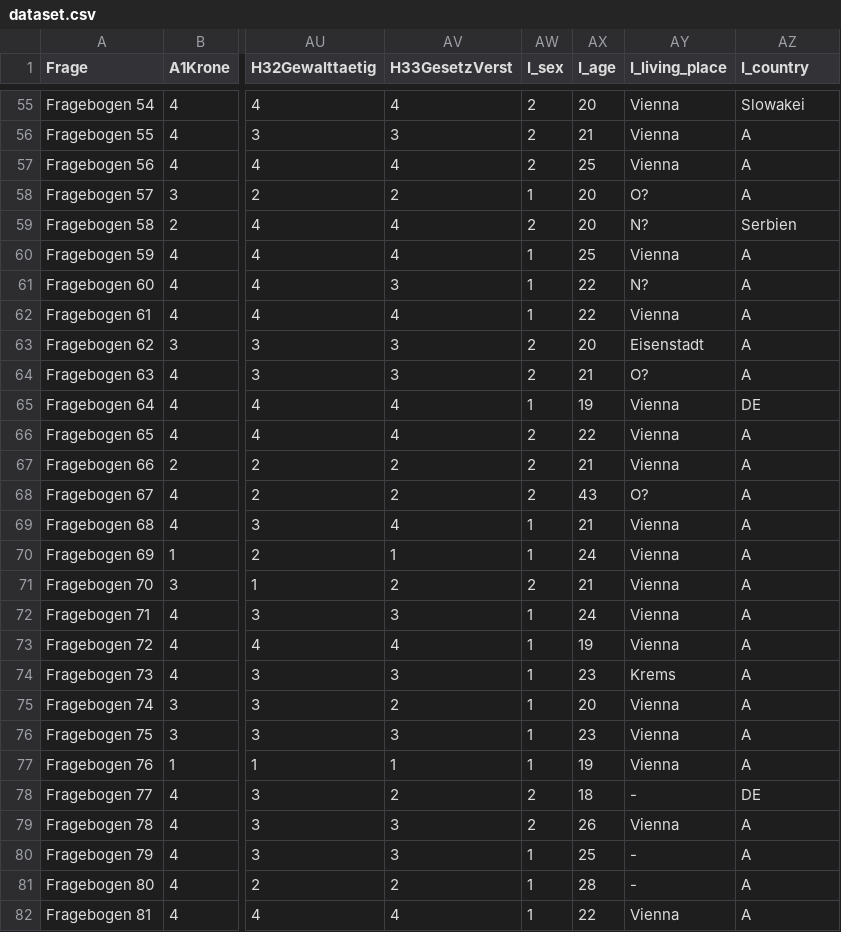
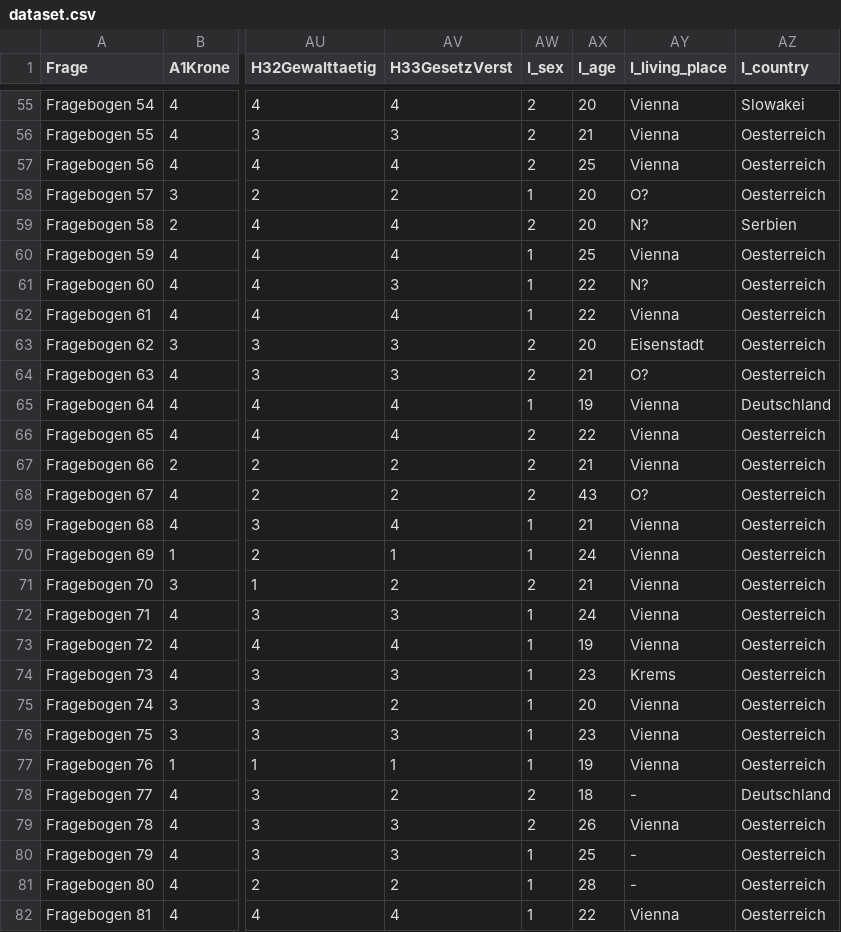
Before and after one commit to Rechnerpraktikum/EmpSoz2, a CSV file: Emp-Soz-2/data/dataset.csv, drawn as a sheet; only a part is shown, gaps mark what is left out; the diff covers the shown part only; the diff names each change by its address in the sheet, - before the commit and + after, or states it on an @@ line.

```diff
--- a/Emp-Soz-2/data/dataset.csv
+++ b/Emp-Soz-2/data/dataset.csv
-AZ56:AZ58 (I_country): A
+AZ56:AZ58 (I_country): Oesterreich
-AZ60:AZ64 (I_country): A
+AZ60:AZ64 (I_country): Oesterreich
-AZ65 (I_country): DE
+AZ65 (I_country): Deutschland
-AZ66:AZ77 (I_country): A
+AZ66:AZ77 (I_country): Oesterreich
-AZ78 (I_country): DE
+AZ78 (I_country): Deutschland
-AZ79:AZ82 (I_country): A
+AZ79:AZ82 (I_country): Oesterreich
```
Also changed, not shown: 69 edited cells elsewhere in this file, 1 other file.
